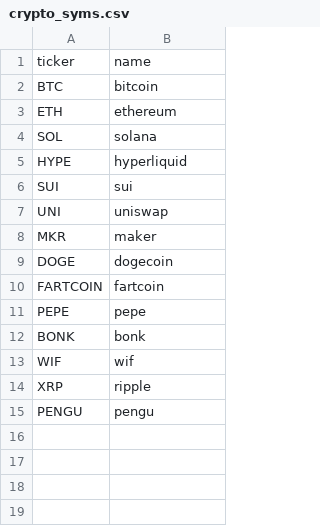
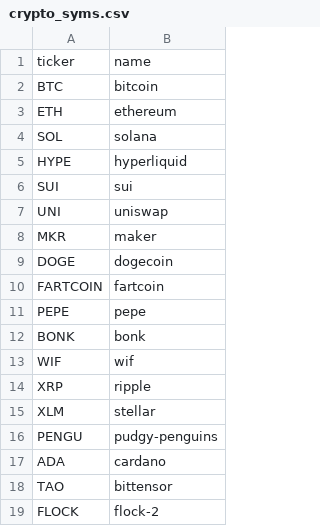
Before and after one commit to jshih2388/basic, a CSV file: crypto_syms.csv, drawn as a sheet.

Commit message:
Update crypto_syms.csv

```diff
--- a/crypto_syms.csv
+++ b/crypto_syms.csv
@@ -14,2 +14,6 @@ WIF, wif
 XRP, ripple
-PENGU, pengu
+XLM, stellar
+PENGU, pudgy-penguins
+ADA, cardano
+TAO, bittensor
+FLOCK, flock-2
```
